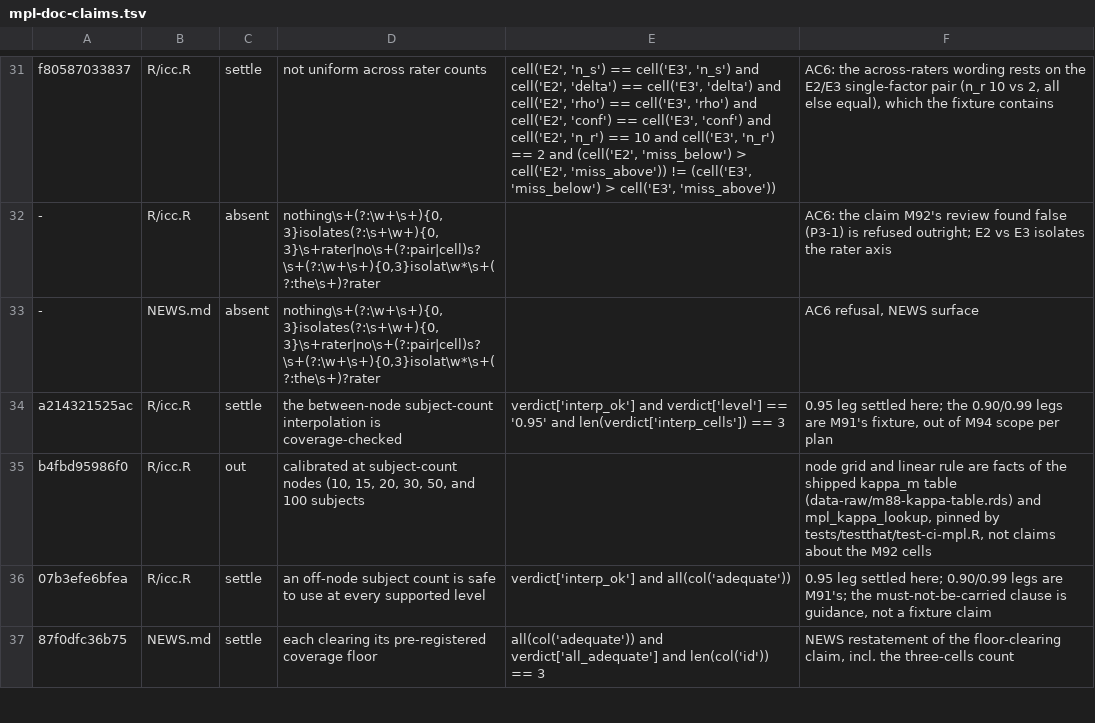
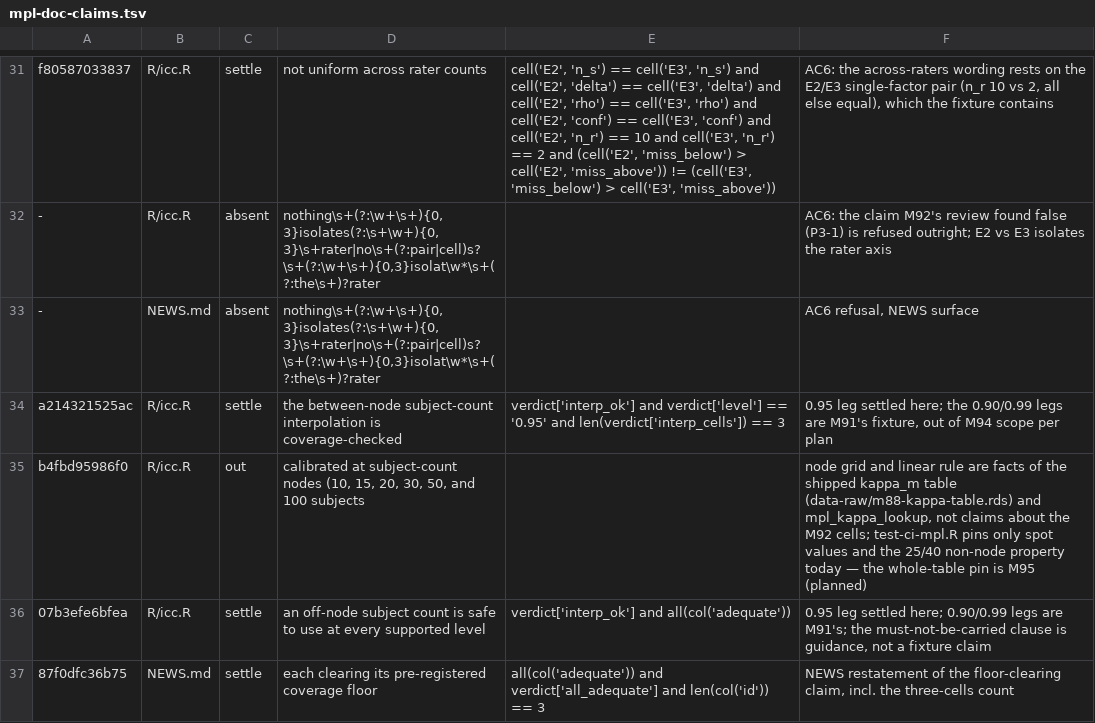
Before and after one commit to jmgirard/intraclass, a TSV file: data-raw/mpl-doc-claims.tsv, drawn as a sheet; only a part is shown, gaps mark what is left out.

```diff
--- a/data-raw/mpl-doc-claims.tsv
+++ b/data-raw/mpl-doc-claims.tsv
@@ -34,3 +34,3 @@ f80587033837	R/icc.R	settle	not uniform across rater counts	cell('E2', 'n_s') ==
 a214321525ac	R/icc.R	settle	the between-node subject-count interpolation is coverage-checked	verdict['interp_ok'] and verdict['level'] == '0.95' and len(verdict['interp_cells']) == 3	0.95 leg settled here; the 0.90/0.99 legs are M91's fixture, out of M94 scope per plan
-b4fbd95986f0	R/icc.R	out	calibrated at subject-count nodes (10, 15, 20, 30, 50, and 100 subjects		node grid and linear rule are facts of the shipped kappa_m table (data-raw/m88-kappa-table.rds) and mpl_kappa_lookup, pinned by tests/testthat/test-ci-mpl.R, not claims about the M92 cells
+b4fbd95986f0	R/icc.R	out	calibrated at subject-count nodes (10, 15, 20, 30, 50, and 100 subjects		node grid and linear rule are facts of the shipped kappa_m table (data-raw/m88-kappa-table.rds) and mpl_kappa_lookup, not claims about the M92 cells; test-ci-mpl.R pins only spot values and the 25/40 non-node property today — the whole-table pin is M95 (planned)
 07b3efe6bfea	R/icc.R	settle	an off-node subject count is safe to use at every supported level	verdict['interp_ok'] and all(col('adequate'))	0.95 leg settled here; 0.90/0.99 legs are M91's; the must-not-be-carried clause is guidance, not a fixture claim
```
Also changed, not shown: 2 other files.
